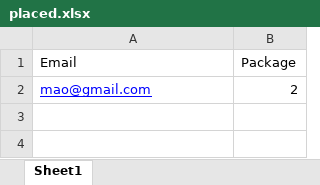
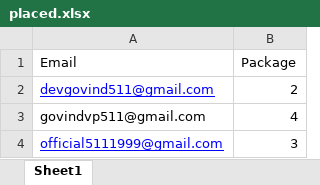
Before and after one commit to govindparulekar/placement-portal, an Excel workbook: api/uploads/sheets/placed.xlsx, sheet Sheet1, drawn as a sheet; values as stored, in another font and other column widths than the file's, no borders; the diff names each change by its address in the sheet, - before the commit and + after, or states it on an @@ line.

Commit message:
placed students func

```diff
--- a/api/uploads/sheets/placed.xlsx (sheet Sheet1)
+++ b/api/uploads/sheets/placed.xlsx (sheet Sheet1)
-A2 (Email): mao@gmail.com
+A2 (Email): devgovind511@gmail.com
+row 3: govindvp511@gmail.com | 4
+row 4: official5111999@gmail.com | 3
```
Also changed, not shown: api/student/test.xlsx, 29 other files.
